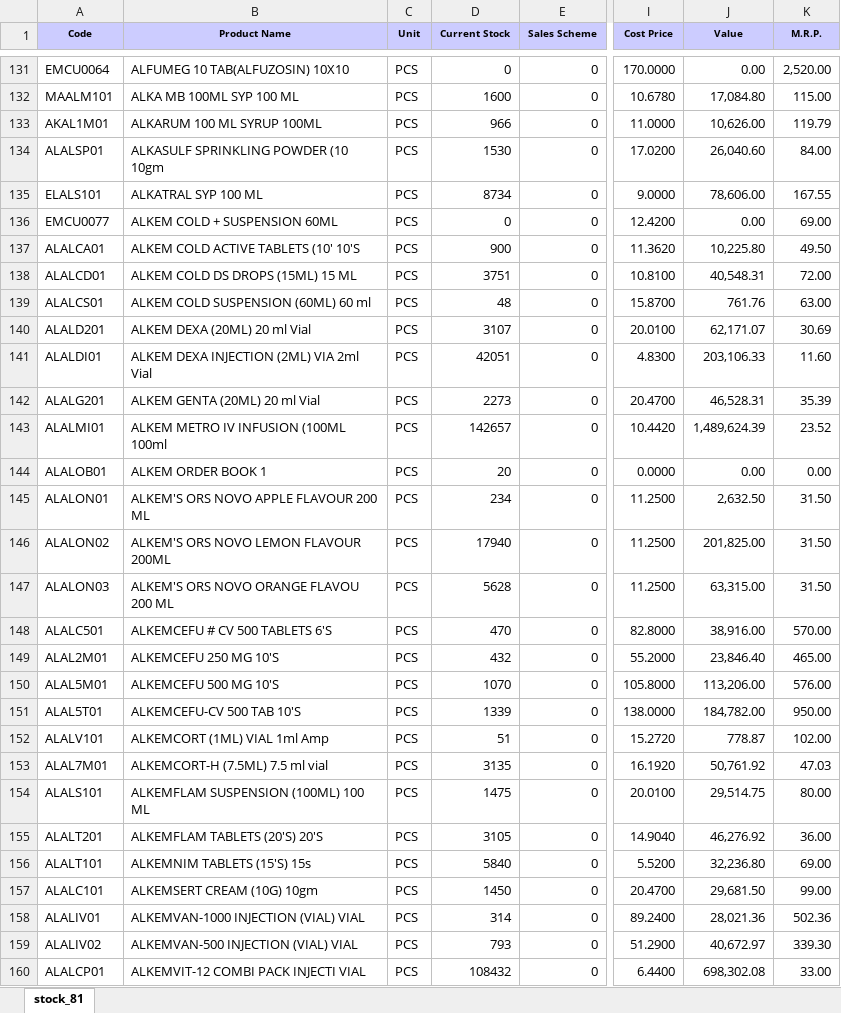
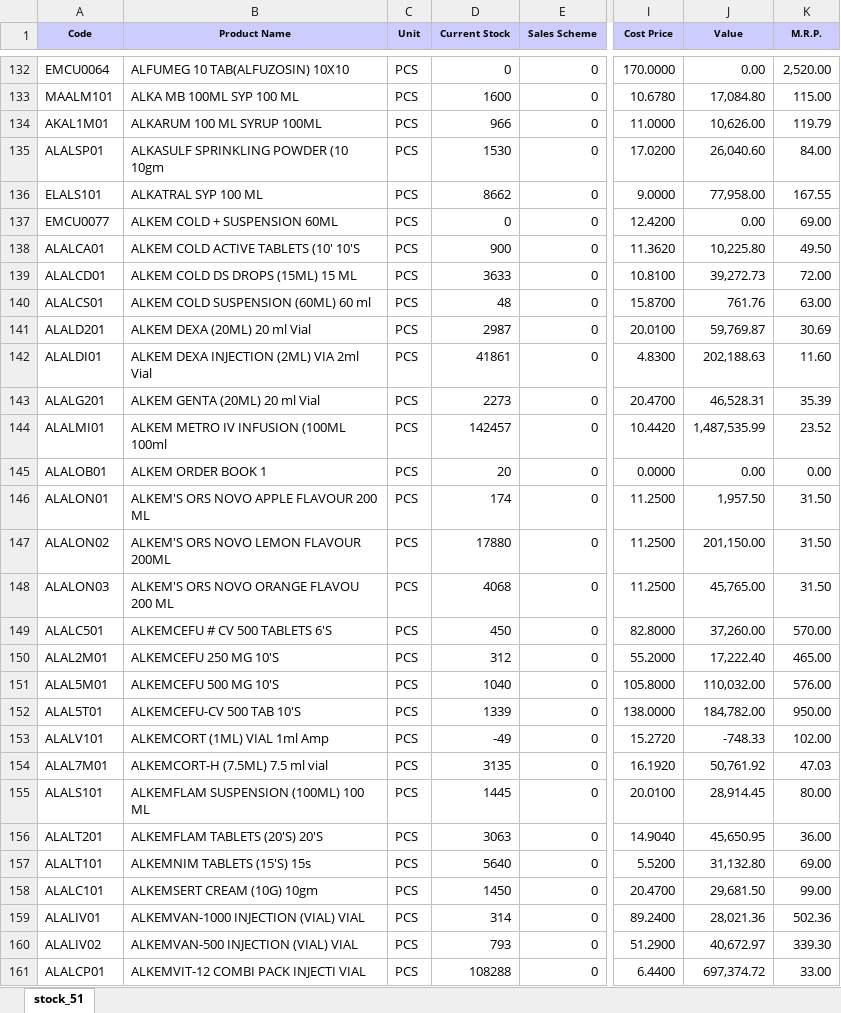
Before and after one commit to ishwarpharma/ishwarone, an Excel workbook: stock.xlsx, sheet stock_51, drawn as a sheet; only a part is shown, gaps mark what is left out; values as stored, in another font and other column widths than the file's, no borders; addresses are those after the commit; the diff covers the shown part only; the diff names each change by its address in the sheet, - before the commit and + after, or states it on an @@ line.

Commit message:
Add files via upload

```diff
--- a/stock.xlsx (sheet stock_51)
+++ b/stock.xlsx (sheet stock_51)
-sheet tab: stock_81
+sheet tab: stock_51
-D136 (Current Stock): 8734
+D136 (Current Stock): 8662
-J136 (Value): 78,606.00
+J136 (Value): 77,958.00
-D139 (Current Stock): 3751
+D139 (Current Stock): 3633
-J139 (Value): 40,548.31
+J139 (Value): 39,272.73
-D141 (Current Stock): 3107
+D141 (Current Stock): 2987
-J141 (Value): 62,171.07
+J141 (Value): 59,769.87
-D142 (Current Stock): 42051
+D142 (Current Stock): 41861
-J142 (Value): 203,106.33
+J142 (Value): 202,188.63
-D144 (Current Stock): 142657
+D144 (Current Stock): 142457
-J144 (Value): 1,489,624.39
+J144 (Value): 1,487,535.99
-D146 (Current Stock): 234
+D146 (Current Stock): 174
-J146 (Value): 2,632.50
+J146 (Value): 1,957.50
-D147 (Current Stock): 17940
+D147 (Current Stock): 17880
-J147 (Value): 201,825.00
+J147 (Value): 201,150.00
-D148 (Current Stock): 5628
+D148 (Current Stock): 4068
-J148 (Value): 63,315.00
+J148 (Value): 45,765.00
-D149 (Current Stock): 470
+D149 (Current Stock): 450
-J149 (Value): 38,916.00
+J149 (Value): 37,260.00
-D150 (Current Stock): 432
+D150 (Current Stock): 312
-J150 (Value): 23,846.40
+J150 (Value): 17,222.40
-D151 (Current Stock): 1070
+D151 (Current Stock): 1040
-J151 (Value): 113,206.00
+J151 (Value): 110,032.00
-D153 (Current Stock): 51
+D153 (Current Stock): -49
-J153 (Value): 778.87
+J153 (Value): -748.33
-D155 (Current Stock): 1475
+D155 (Current Stock): 1445
-J155 (Value): 29,514.75
+J155 (Value): 28,914.45
-D156 (Current Stock): 3105
+D156 (Current Stock): 3063
-J156 (Value): 46,276.92
+J156 (Value): 45,650.95
-D157 (Current Stock): 5840
+D157 (Current Stock): 5640
-J157 (Value): 32,236.80
+J157 (Value): 31,132.80
-D161 (Current Stock): 108432
+D161 (Current Stock): 108288
-J161 (Value): 698,302.08
+J161 (Value): 697,374.72
```
Also changed, not shown: 7 added rows, 2 removed rows and 1378 edited cells elsewhere in this sheet.
